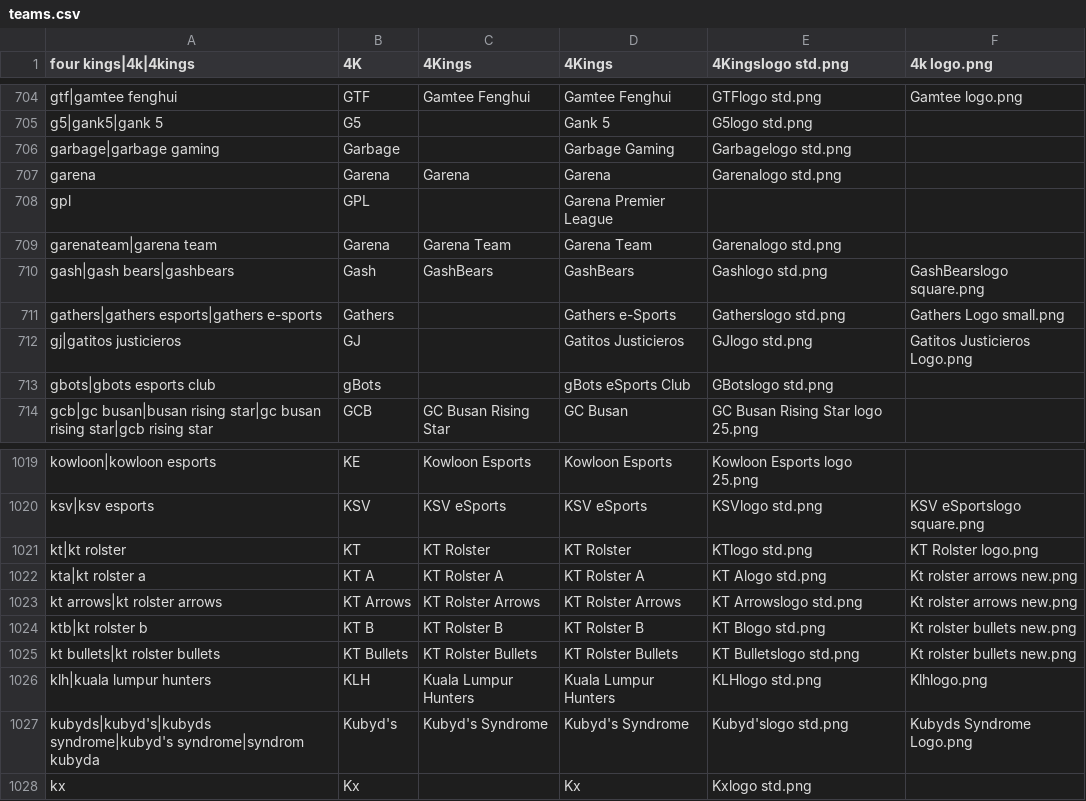
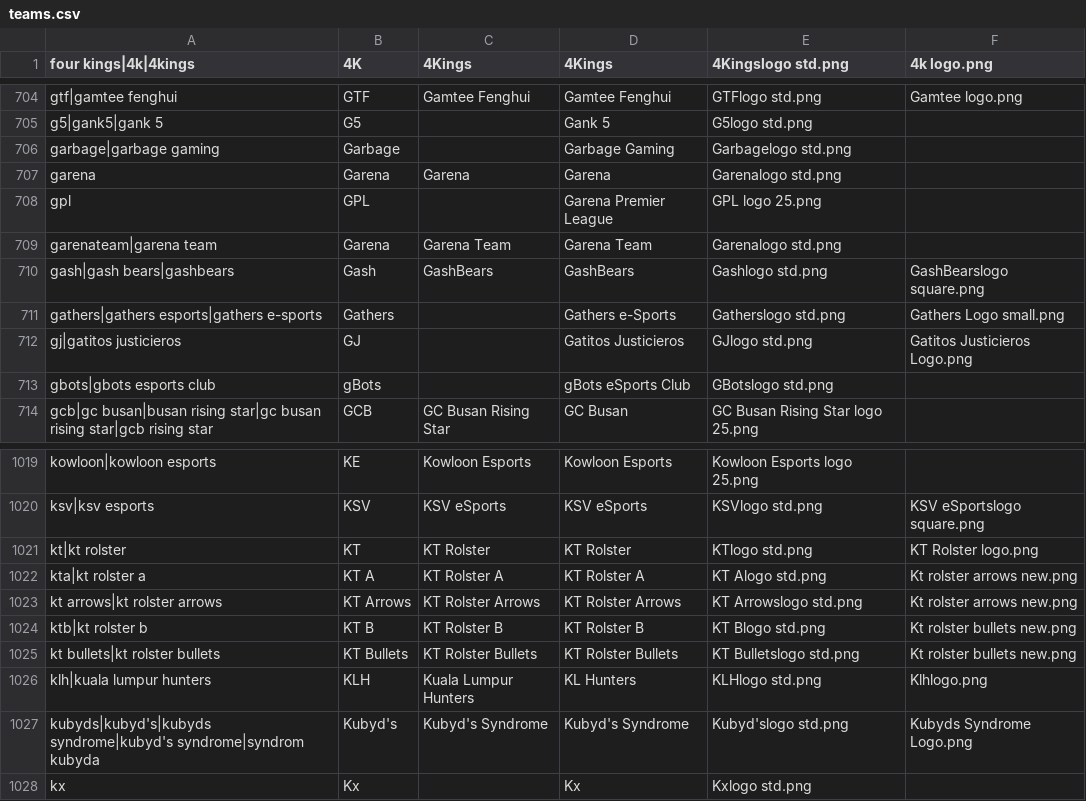
Before and after one commit to dominguesmarco/MediaWiki-TeamParserFunction, a CSV file: teams.csv, drawn as a sheet; only a part is shown, gaps mark what is left out.

Commit message:
Minor Fix

```diff
--- a/teams.csv
+++ b/teams.csv
@@ -707,3 +707,3 @@ garbage|garbage gaming,Garbage,,Garbage Gaming,Garbagelogo std.png,
 garena,Garena,Garena,Garena,Garenalogo std.png,
-gpl,GPL,,Garena Premier League,,
+gpl,GPL,,Garena Premier League,GPL logo 25.png,
 garenateam|garena team,Garena,Garena Team,Garena Team,Garenalogo std.png,
@@ -1025,3 +1025,3 @@ ktb|kt rolster b,KT B,KT Rolster B,KT Rolster B,KT Blogo std.png,Kt rolster bull
 kt bullets|kt rolster bullets,KT Bullets,KT Rolster Bullets,KT Rolster Bullets,KT Bulletslogo std.png,Kt rolster bullets new.png
-klh|kuala lumpur hunters,KLH,Kuala Lumpur Hunters,Kuala Lumpur Hunters,KLHlogo std.png,Klhlogo.png
+klh|kuala lumpur hunters,KLH,Kuala Lumpur Hunters,KL Hunters,KLHlogo std.png,Klhlogo.png
 kubyds|kubyd's|kubyds syndrome|kubyd's syndrome|syndrom kubyda,Kubyd's,Kubyd's Syndrome,Kubyd's Syndrome,Kubyd'slogo std.png,Kubyds Syndrome Logo.png
```
